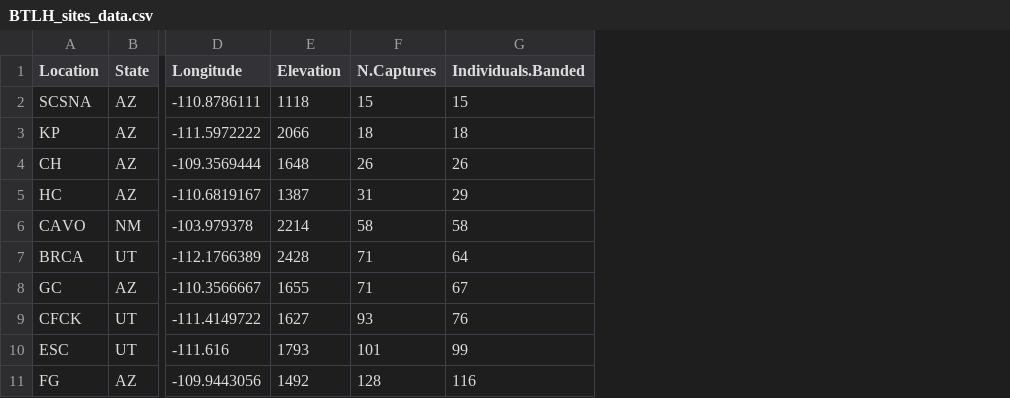
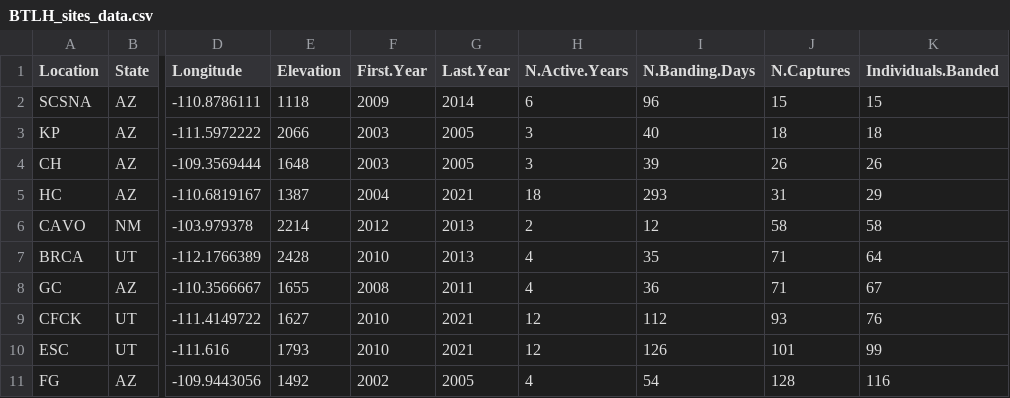
Before and after one commit to ezylstra/Mark-RecaptureModels, a CSV file: output/BTLH_sites_data.csv, drawn as a sheet; only a part is shown, gaps mark what is left out; the diff names each change by its address in the sheet, - before the commit and + after, or states it on an @@ line.

Commit message:
Create new csv with updated data for BTLH sites

```diff
--- a/output/BTLH_sites_data.csv
+++ b/output/BTLH_sites_data.csv
+column F (First.Year), rows 2-11: 2009 | 2003 | 2003 | 2004 | 2012 | 2010 | 2008 | 2010 | 2010 | 2002
+column G (Last.Year), rows 2-11: 2014 | 2005 | 2005 | 2021 | 2013 | 2013 | 2011 | 2021 | 2021 | 2005
+column H (N.Active.Years), rows 2-11: 6 | 3 | 3 | 18 | 2 | 4 | 4 | 12 | 12 | 4
+column I (N.Banding.Days), rows 2-11: 96 | 40 | 39 | 293 | 12 | 35 | 36 | 112 | 126 | 54
```
